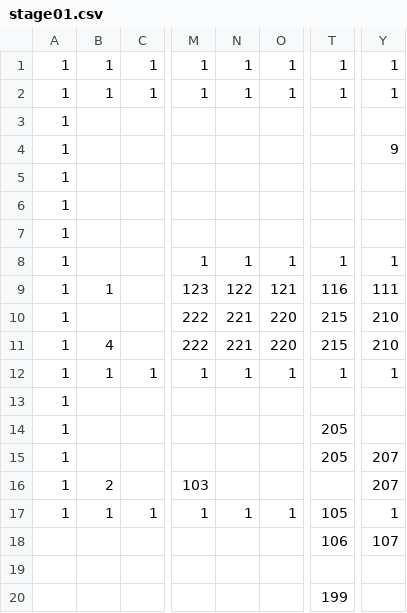
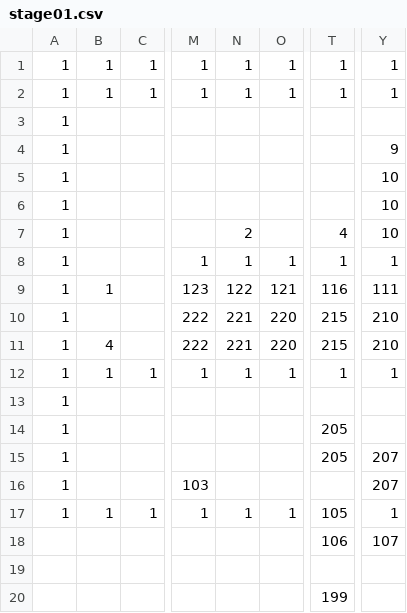
Before and after one commit to adenin1128/omaenihamuri, a CSV file: ひな形/project/data/stage01.csv, drawn as a sheet; only a part is shown, gaps mark what is left out; the diff names each change by its address in the sheet, - before the commit and + after, or states it on an @@ line.

```diff
--- a/ひな形/project/data/stage01.csv
+++ b/ひな形/project/data/stage01.csv
-Y5:Y7: (empty)
+Y5:Y7: 10
-N7: (empty)
+N7: 2
-T7: (empty)
+T7: 4
-B16: 2
+B16: (empty)
```
Also changed, not shown: 9 other files.
